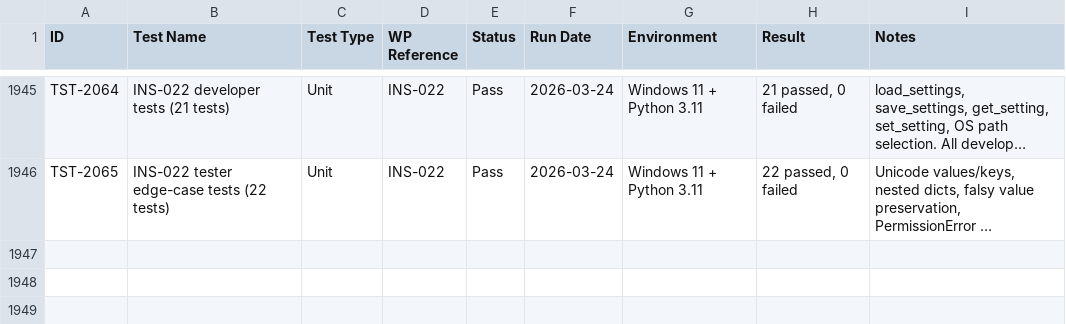
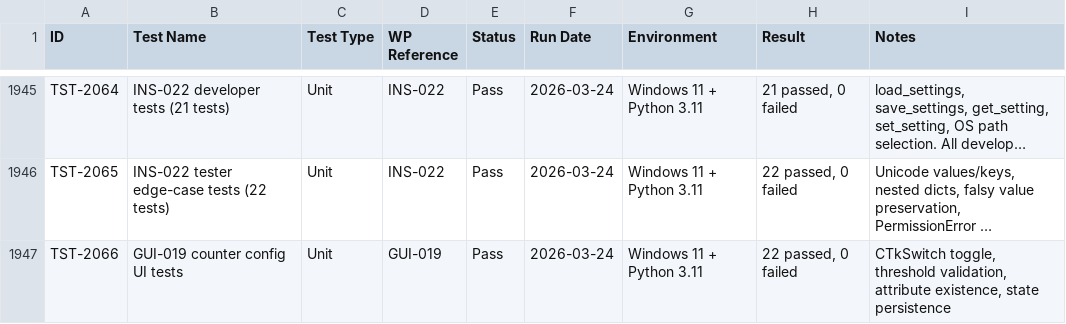
Before and after one commit to xX2Angelo8Xx/Turbulence-Solutions-Safe-Agent-Workspace, a CSV file: docs/test-results/test-results.csv, drawn as a sheet; only a part is shown, gaps mark what is left out; long unchanged cells end in …; the diff names each change by its address in the sheet, - before the commit and + after, or states it on an @@ line.

Commit message:
GUI-019: Add counter configuration UI to launcher

```diff
--- a/docs/test-results/test-results.csv
+++ b/docs/test-results/test-results.csv
+row 1947: TST-2066 | GUI-019 counter config UI tests | Unit | GUI-019 | Pass | 2026-03-24 | Windows 11 + Python 3.11 | 22 passed, 0 failed | CTkSwitch toggle, threshold validation, attribute existence, state persistence
```
Also changed, not shown: docs/workpackages/workpackages.csv, 4 other files.
